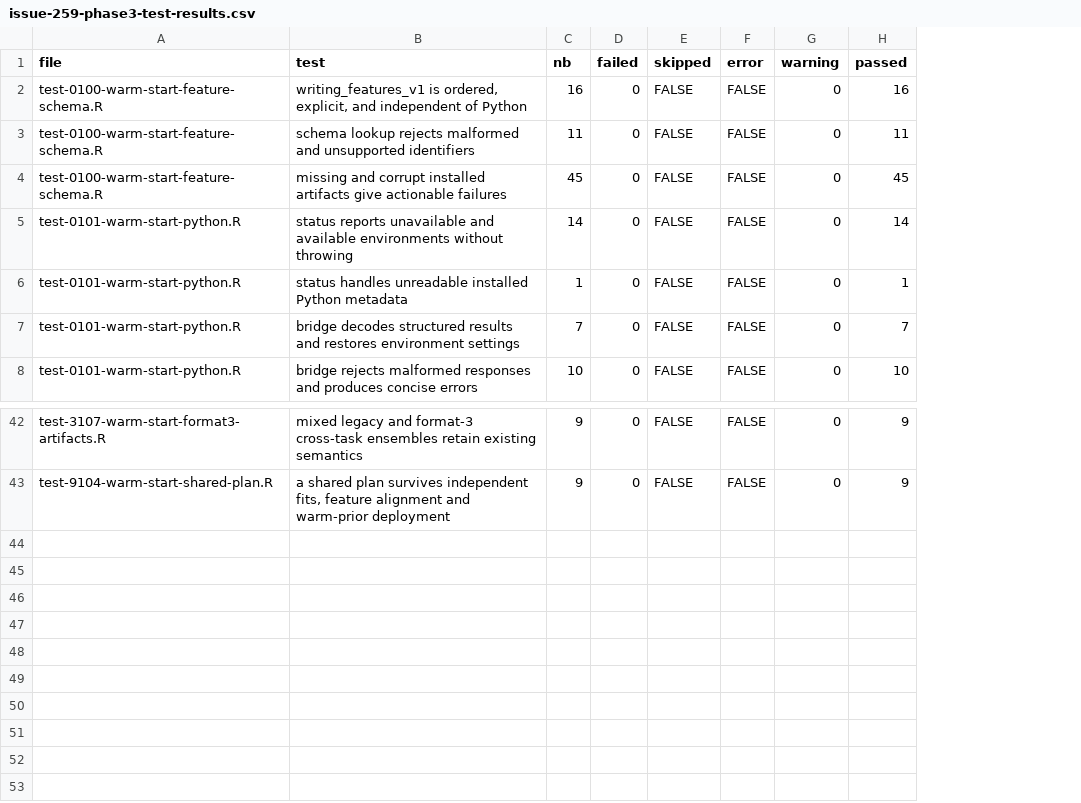
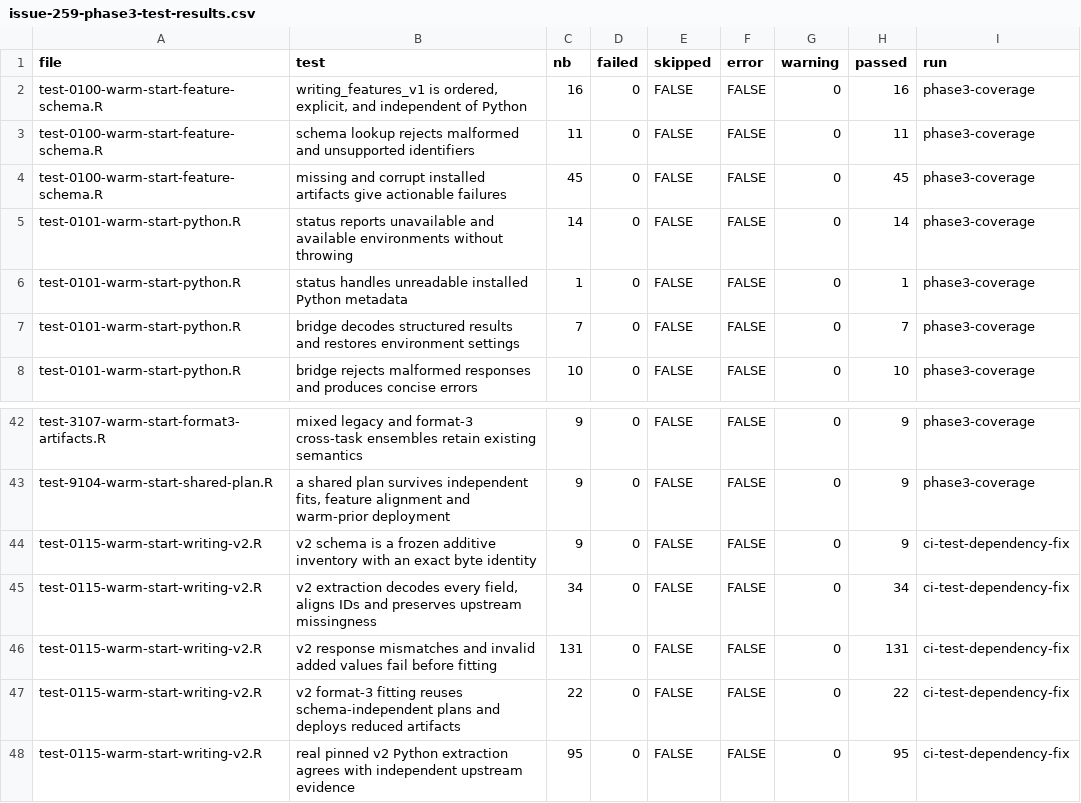
Before and after one commit to shmercer/pairwiseLLM, a CSV file: data-raw/warm-start/issue-259-phase3-test-results.csv, drawn as a sheet; only a part is shown, gaps mark what is left out; the diff names each change by its address in the sheet, - before the commit and + after, or states it on an @@ line.

Commit message:
test: remove undeclared hash dependency from v2 checks (refs #259)

```diff
--- a/data-raw/warm-start/issue-259-phase3-test-results.csv
+++ b/data-raw/warm-start/issue-259-phase3-test-results.csv
+column I (run), rows 2-8: all phase3-coverage; rows 42-43: phase3-coverage | phase3-coverage
+row 44: test-0115-warm-start-writing-v2.R | v2 schema is a frozen additive inventory with an exact byte identity | 9 | 0 | FALSE | FALSE | 0 | 9 | ci-test-dependency-fix
+row 45: test-0115-warm-start-writing-v2.R | v2 extraction decodes every field, aligns IDs and preserves upstream missingness | 34 | 0 | FALSE | FALSE | 0 | 34 | ci-test-dependency-fix
+row 46: test-0115-warm-start-writing-v2.R | v2 response mismatches and invalid added values fail before fitting | 131 | 0 | FALSE | FALSE | 0 | 131 | ci-test-dependency-fix
+row 47: test-0115-warm-start-writing-v2.R | v2 format-3 fitting reuses schema-independent plans and deploys reduced artifacts | 22 | 0 | FALSE | FALSE | 0 | 22 | ci-test-dependency-fix
+row 48: test-0115-warm-start-writing-v2.R | real pinned v2 Python extraction agrees with independent upstream evidence | 95 | 0 | FALSE | FALSE | 0 | 95 | ci-test-dependency-fix
```
Also changed, not shown: 1 other file.
